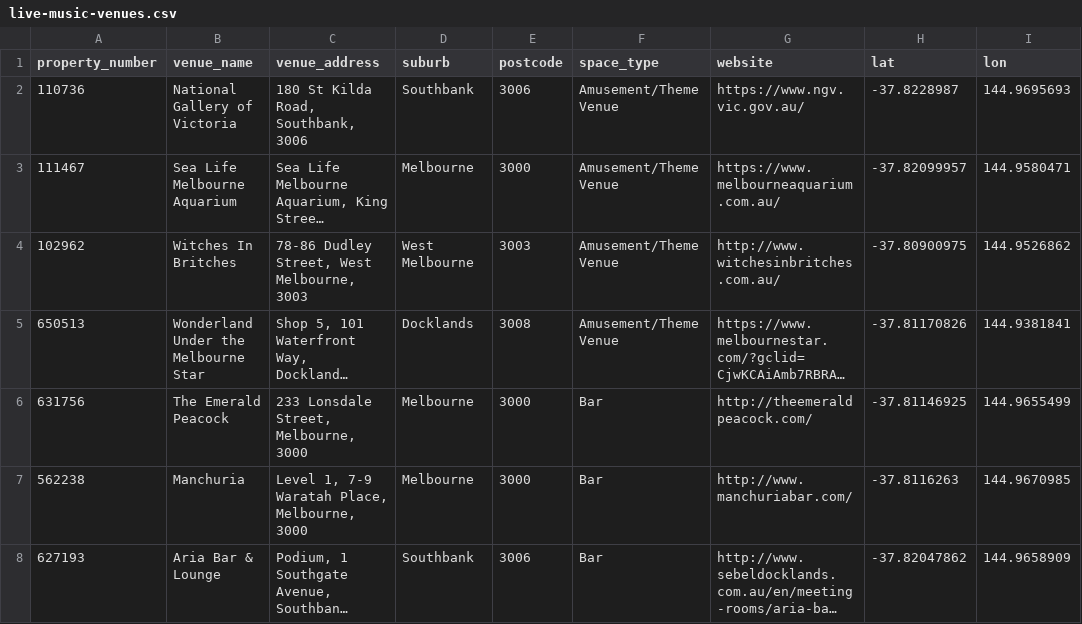
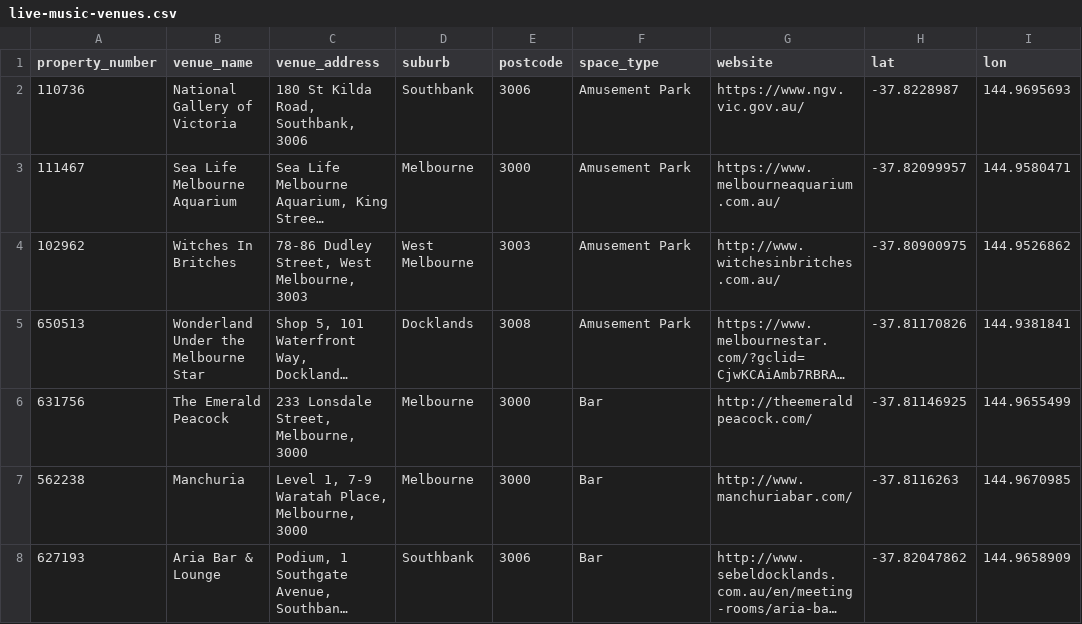
Before and after one commit to AZaki02/FIT3179-A2, a CSV file: live-music-venues.csv, drawn as a sheet; only a part is shown; long unchanged cells end in …; the diff names each change by its address in the sheet, - before the commit and + after, or states it on an @@ line.

Commit message:
Update live-music-venues.csv

```diff
--- a/live-music-venues.csv
+++ b/live-music-venues.csv
-F2:F5 (space_type): Amusement/Theme Venue
+F2:F5 (space_type): Amusement Park
```
